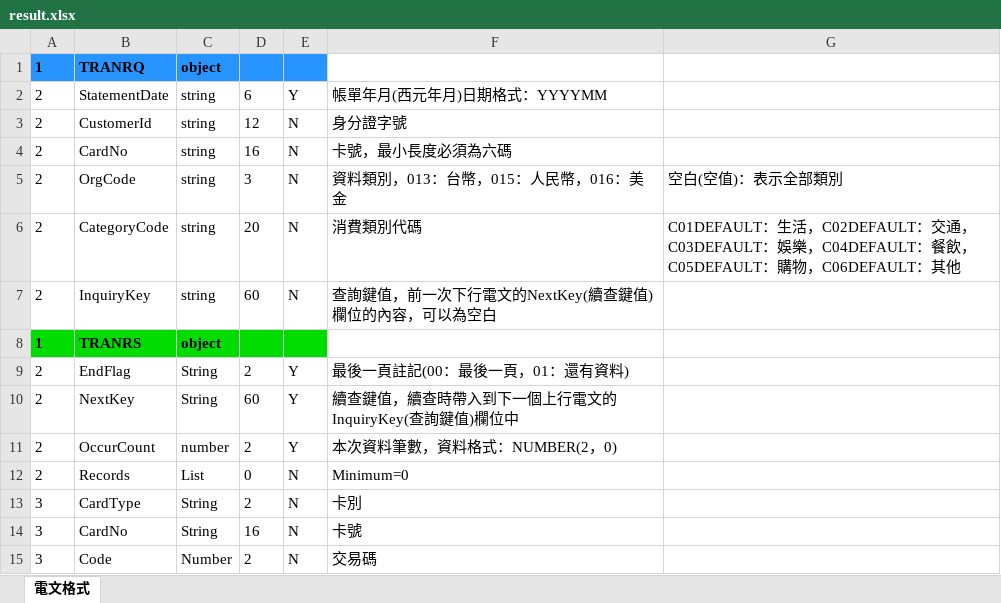
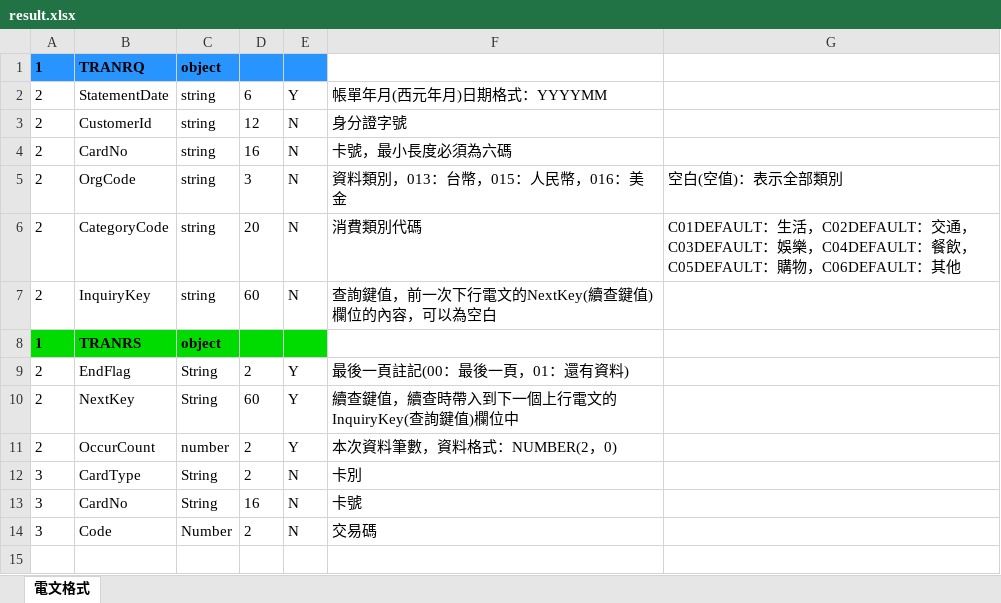
Before and after one commit to sobadrush/DockerDev-ReadCsv2Excel, an Excel workbook: result.xlsx, sheet 電文格式, drawn as a sheet; values as stored, in another font and other column widths than the file's, no borders; the diff names each change by its address in the sheet, - before the commit and + after, or states it on an @@ line.

```diff
--- a/result.xlsx (sheet 電文格式)
+++ b/result.xlsx (sheet 電文格式)
-row 12: 2 | Records | List | 0 | N | Minimum=0
```
Also changed, not shown: 2 other files.
